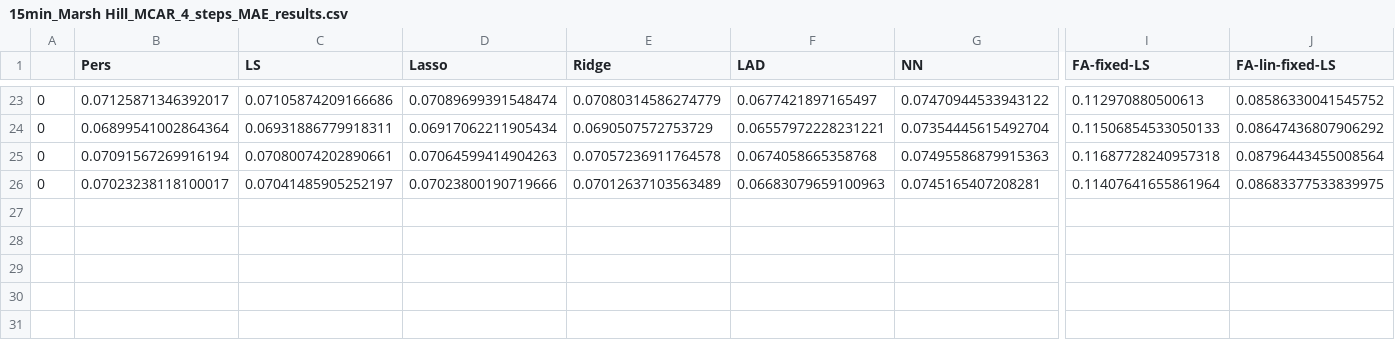
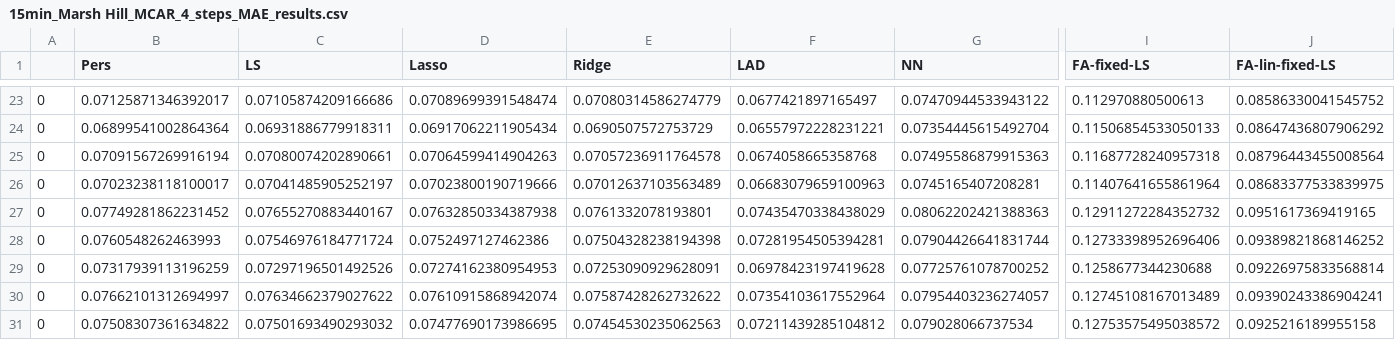
Before and after one commit to akylasstrat/wind-forecast-missing-data, a CSV file: results/15min_Marsh Hill_MCAR_4_steps_MAE_results.csv, drawn as a sheet; only a part is shown, gaps mark what is left out; rows hold the shown columns only; the diff names each change by its address in the sheet, - before the commit and + after, or states it on an @@ line.

Commit message:
results and plots for 15-min

```diff
--- a/results/15min_Marsh Hill_MCAR_4_steps_MAE_results.csv
+++ b/results/15min_Marsh Hill_MCAR_4_steps_MAE_results.csv
+row 27: 0 | 0.07749281862231452 | 0.07655270883440167 | 0.07632850334387938 | 0.0761332078193801 | 0.07435470338438029 | 0.08062202421388363 | 0.12911272284352732 | 0.0951617369419165
+row 28: 0 | 0.0760548262463993 | 0.07546976184771724 | 0.0752497127462386 | 0.07504328238194398 | 0.07281954505394281 | 0.07904426641831744 | 0.12733398952696406 | 0.09389821868146252
+row 29: 0 | 0.07317939113196259 | 0.07297196501492526 | 0.07274162380954953 | 0.07253090929628091 | 0.06978423197419628 | 0.07725761078700252 | 0.1258677344230688 | 0.09226975833568814
+row 30: 0 | 0.07662101312694997 | 0.07634662379027622 | 0.07610915868942074 | 0.07587428262732622 | 0.07354103617552964 | 0.07954403236274057 | 0.12745108167013489 | 0.09390243386904241
+row 31: 0 | 0.07508307361634822 | 0.07501693490293032 | 0.07477690173986695 | 0.07454530235062563 | 0.07211439285104812 | 0.079028066737534 | 0.12753575495038572 | 0.0925216189955158
```
Also changed, not shown: results/15min_Marsh Hill_MCAR_4_steps_RMSE_results.csv, 13 other files.
